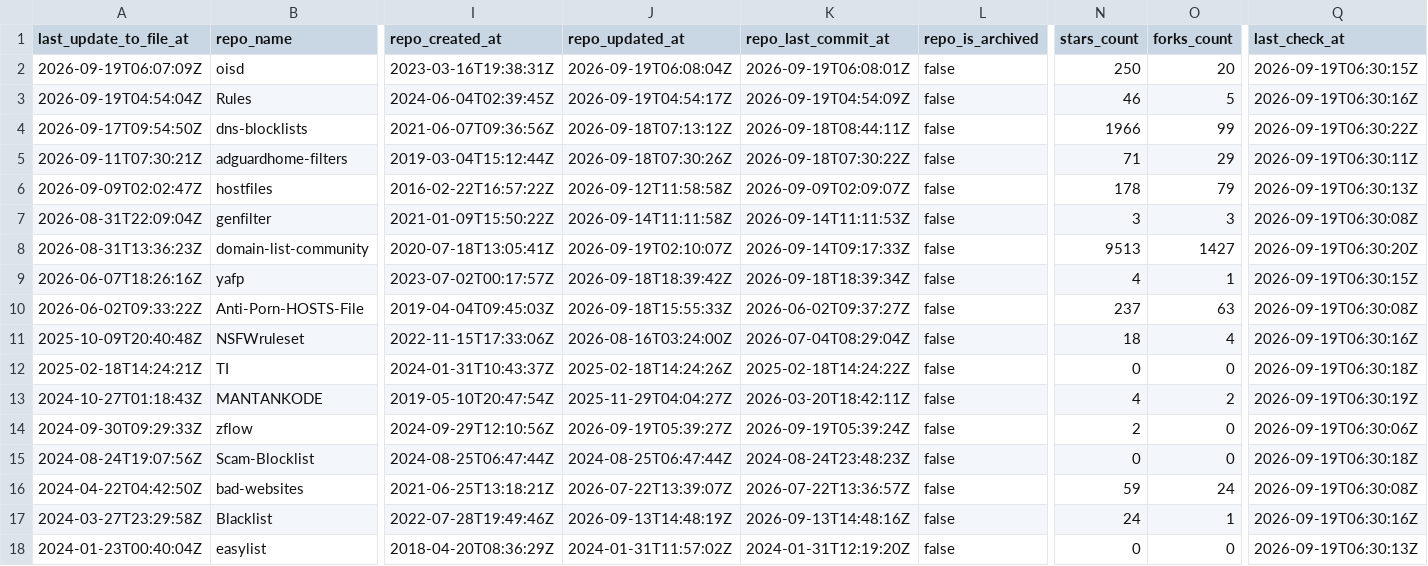
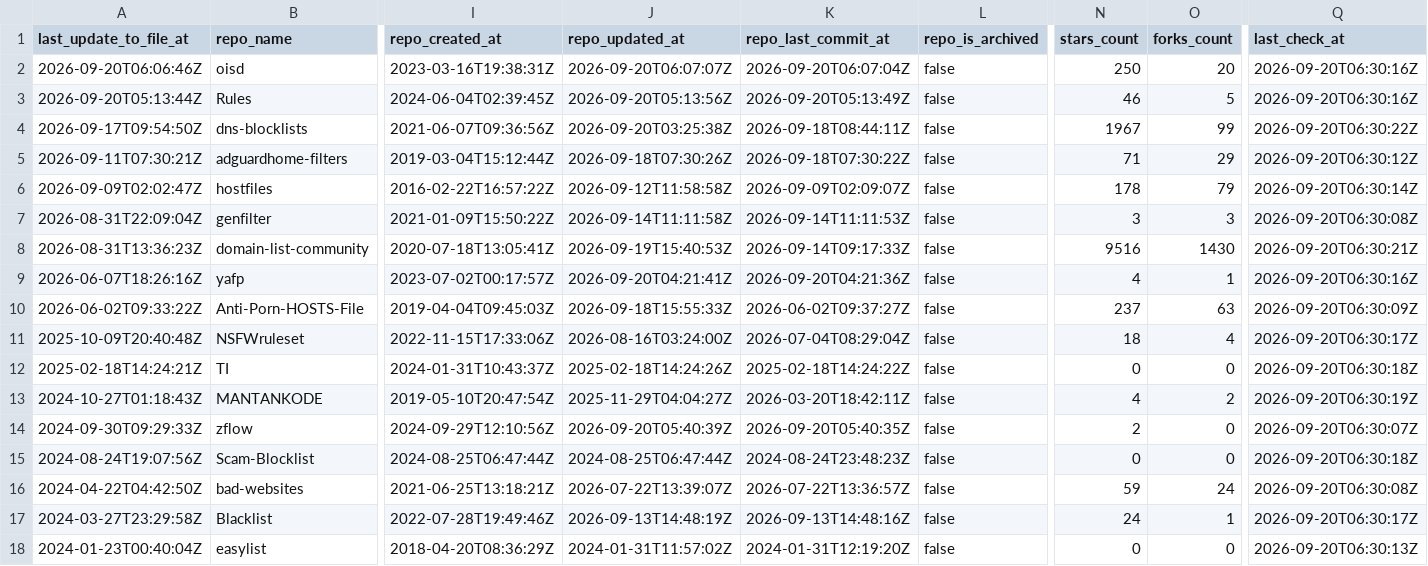
Before and after one commit to Bon-Appetit/porn-domains, a CSV file: blacklist/bl-sources.csv, drawn as a sheet; only a part is shown, gaps mark what is left out; the diff covers the shown part only; the diff names each change by its address in the sheet, - before the commit and + after, or states it on an @@ line.

Commit message:
[AUTO] Rebuild CSV files for sources
Runtime: 00h:00m:21s

```diff
--- a/blacklist/bl-sources.csv
+++ b/blacklist/bl-sources.csv
-A2 (last_update_to_file_at): 2026-09-19T06:07:09Z
+A2 (last_update_to_file_at): 2026-09-20T06:06:46Z
-J2 (repo_updated_at): 2026-09-19T06:08:04Z
+J2 (repo_updated_at): 2026-09-20T06:07:07Z
-K2 (repo_last_commit_at): 2026-09-19T06:08:01Z
+K2 (repo_last_commit_at): 2026-09-20T06:07:04Z
-Q2 (last_check_at): 2026-09-19T06:30:15Z
+Q2 (last_check_at): 2026-09-20T06:30:16Z
-A3 (last_update_to_file_at): 2026-09-19T04:54:04Z
+A3 (last_update_to_file_at): 2026-09-20T05:13:44Z
-J3 (repo_updated_at): 2026-09-19T04:54:17Z
+J3 (repo_updated_at): 2026-09-20T05:13:56Z
-K3 (repo_last_commit_at): 2026-09-19T04:54:09Z
+K3 (repo_last_commit_at): 2026-09-20T05:13:49Z
-Q3 (last_check_at): 2026-09-19T06:30:16Z
+Q3 (last_check_at): 2026-09-20T06:30:16Z
-J4 (repo_updated_at): 2026-09-18T07:13:12Z
+J4 (repo_updated_at): 2026-09-20T03:25:38Z
-N4 (stars_count): 1966
+N4 (stars_count): 1967
-Q4 (last_check_at): 2026-09-19T06:30:22Z
+Q4 (last_check_at): 2026-09-20T06:30:22Z
-Q5 (last_check_at): 2026-09-19T06:30:11Z
+Q5 (last_check_at): 2026-09-20T06:30:12Z
-Q6 (last_check_at): 2026-09-19T06:30:13Z
+Q6 (last_check_at): 2026-09-20T06:30:14Z
-Q7 (last_check_at): 2026-09-19T06:30:08Z
+Q7 (last_check_at): 2026-09-20T06:30:08Z
-J8 (repo_updated_at): 2026-09-19T02:10:07Z
+J8 (repo_updated_at): 2026-09-19T15:40:53Z
-N8 (stars_count): 9513
+N8 (stars_count): 9516
-O8 (forks_count): 1427
+O8 (forks_count): 1430
-Q8 (last_check_at): 2026-09-19T06:30:20Z
+Q8 (last_check_at): 2026-09-20T06:30:21Z
-J9 (repo_updated_at): 2026-09-18T18:39:42Z
+J9 (repo_updated_at): 2026-09-20T04:21:41Z
-K9 (repo_last_commit_at): 2026-09-18T18:39:34Z
+K9 (repo_last_commit_at): 2026-09-20T04:21:36Z
-Q9 (last_check_at): 2026-09-19T06:30:15Z
+Q9 (last_check_at): 2026-09-20T06:30:16Z
-Q10 (last_check_at): 2026-09-19T06:30:08Z
+Q10 (last_check_at): 2026-09-20T06:30:09Z
-Q11 (last_check_at): 2026-09-19T06:30:16Z
+Q11 (last_check_at): 2026-09-20T06:30:17Z
-Q12 (last_check_at): 2026-09-19T06:30:18Z
+Q12 (last_check_at): 2026-09-20T06:30:18Z
-Q13 (last_check_at): 2026-09-19T06:30:19Z
+Q13 (last_check_at): 2026-09-20T06:30:19Z
-J14 (repo_updated_at): 2026-09-19T05:39:27Z
+J14 (repo_updated_at): 2026-09-20T05:40:39Z
-K14 (repo_last_commit_at): 2026-09-19T05:39:24Z
+K14 (repo_last_commit_at): 2026-09-20T05:40:35Z
-Q14 (last_check_at): 2026-09-19T06:30:06Z
+Q14 (last_check_at): 2026-09-20T06:30:07Z
-Q15 (last_check_at): 2026-09-19T06:30:18Z
+Q15 (last_check_at): 2026-09-20T06:30:18Z
-Q16 (last_check_at): 2026-09-19T06:30:08Z
+Q16 (last_check_at): 2026-09-20T06:30:08Z
-Q17 (last_check_at): 2026-09-19T06:30:16Z
+Q17 (last_check_at): 2026-09-20T06:30:17Z
-Q18 (last_check_at): 2026-09-19T06:30:13Z
+Q18 (last_check_at): 2026-09-20T06:30:13Z
```
Also changed, not shown: 26 edited cells elsewhere in this file.
